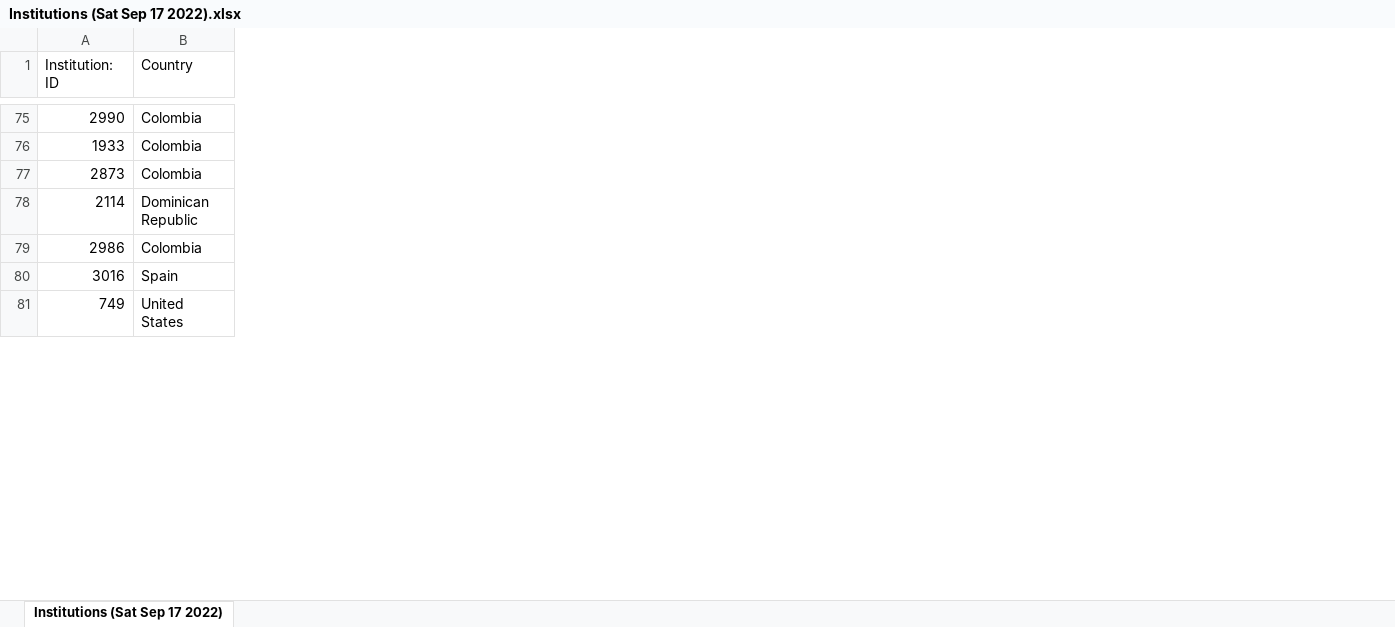
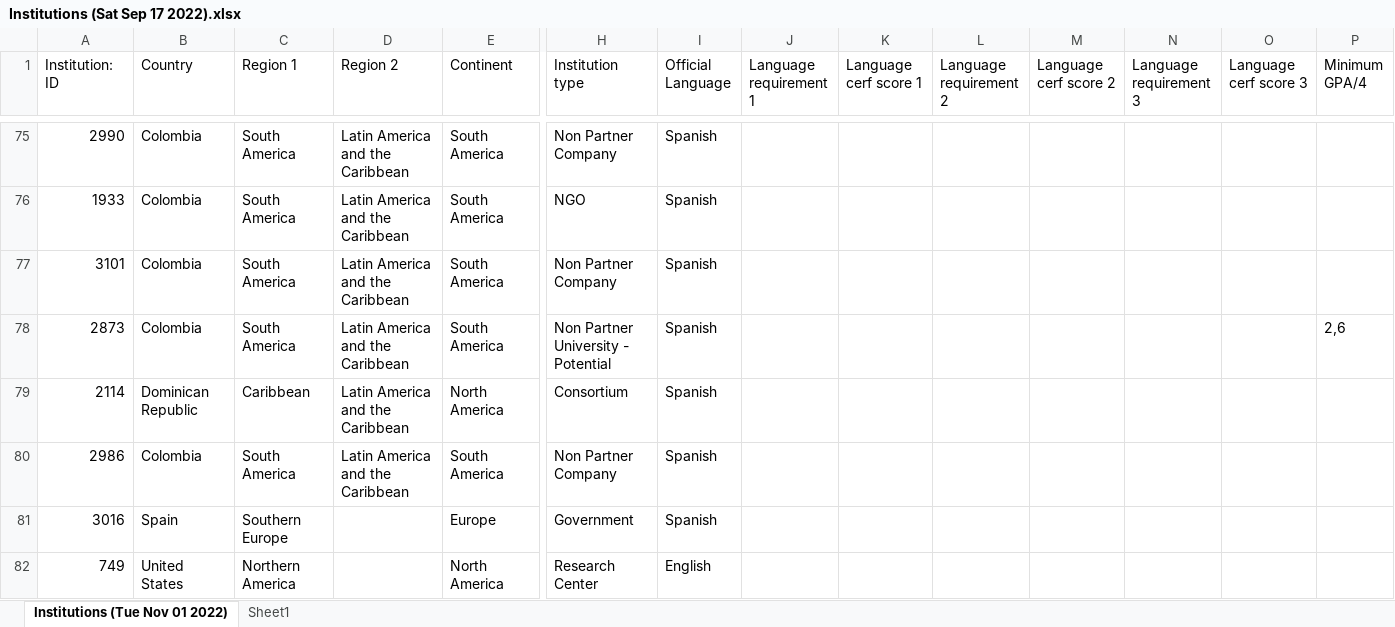
Before and after one commit to a-garcia13/Proyecto-Ciencia-de-datos-Aplicada, an Excel workbook: Data/Institutions (Sat Sep 17 2022).xlsx, sheet Institutions (Tue Nov 01 2022), drawn as a sheet; only a part is shown, gaps mark what is left out; values as stored, in another font and other column widths than the file's, no borders; rows hold the shown columns only; the diff covers the shown part only; the diff names each change by its address in the sheet, - before the commit and + after, or states it on an @@ line.

Commit message:
Update Institutions (Sat Sep 17 2022).xlsx

```diff
--- a/Data/Institutions (Sat Sep 17 2022).xlsx (sheet Institutions (Tue Nov 01 2022))
+++ b/Data/Institutions (Sat Sep 17 2022).xlsx (sheet Institutions (Tue Nov 01 2022))
-sheet tab: Institutions (Sat Sep 17 2022)
+sheet tab: Institutions (Tue Nov 01 2022)
+sheet tab: Sheet1
+column C (Region 1), rows 75-76: South America | South America; rows 78-82: South America | Caribbean | South America | Southern Europe | Northern America
+column D (Region 2), rows 75-76: Latin America and the Caribbean | Latin America and the Caribbean; rows 78-80: all Latin America and the Caribbean
+column E (Continent), rows 75-76: South America | South America; rows 78-82: South America | North America | South America | Europe | North America
+column H (Institution type), rows 75-76: Non Partner Company | NGO; rows 78-82: Non Partner University - Potential | Consortium | Non Partner Company | Government | Research Center
+column I (Official Language), rows 75-76: Spanish | Spanish; rows 78-82: Spanish | Spanish | Spanish | Spanish | English
+column J (Language requirement 1), empty
+column K (Language cerf score 1), empty
+column L (Language requirement 2), empty
+column M (Language cerf score 2), empty
+column N (Language requirement 3), empty
+column O (Language cerf score 3), empty
+column P (Minimum GPA/4), row 78: 2,6
+row 77: 3101 | Colombia | South America | Latin America and the Caribbean | South America | Non Partner Company | Spanish
```
Also changed, not shown: 23 added rows, 8 removed rows and 1 moved row elsewhere in this sheet.
